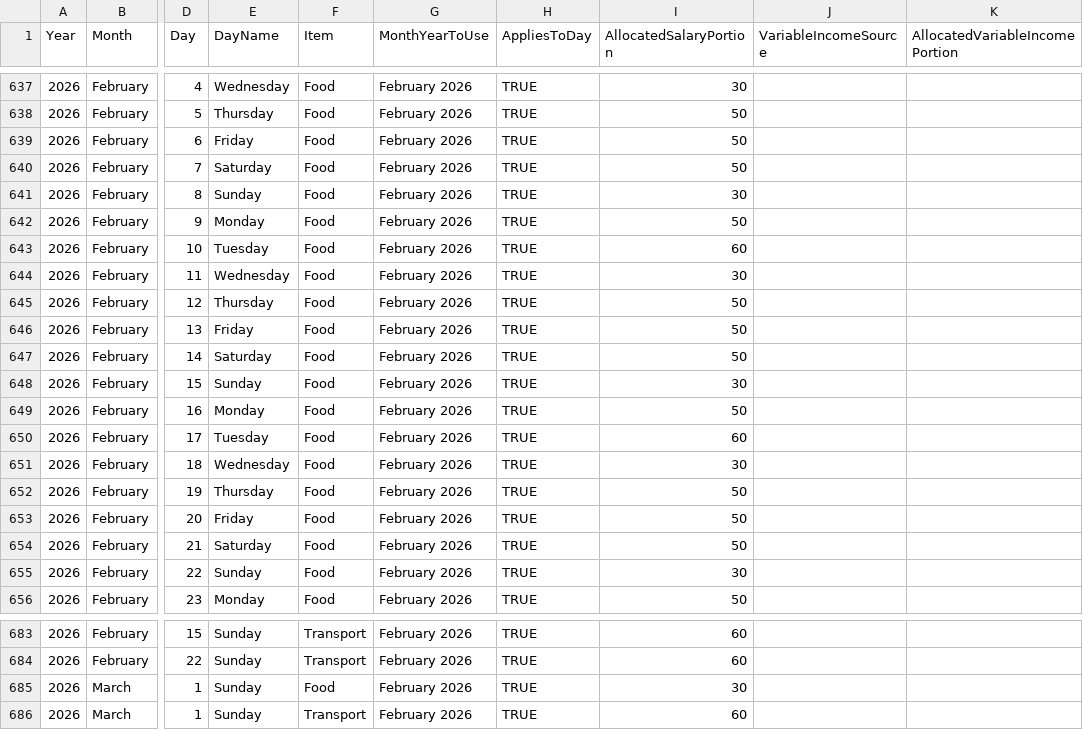
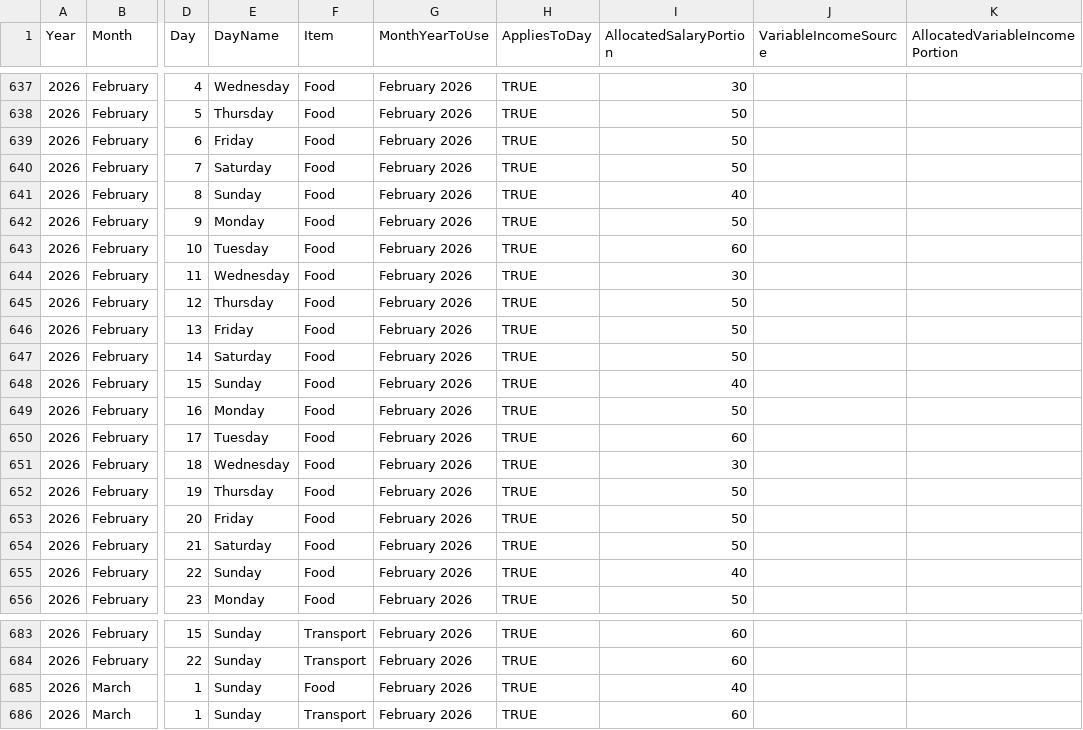
Before and after one commit to lolaaaaa1/lifeOS, a CSV file: data/budgetAllocations.csv, drawn as a sheet; only a part is shown, gaps mark what is left out; the diff names each change by its address in the sheet, - before the commit and + after, or states it on an @@ line.

Commit message:
Daily amounts Food February 2026

```diff
--- a/data/budgetAllocations.csv
+++ b/data/budgetAllocations.csv
-I641 (AllocatedSalaryPortion): 30
+I641 (AllocatedSalaryPortion): 40
-I648 (AllocatedSalaryPortion): 30
+I648 (AllocatedSalaryPortion): 40
-I655 (AllocatedSalaryPortion): 30
+I655 (AllocatedSalaryPortion): 40
-I685 (AllocatedSalaryPortion): 30
+I685 (AllocatedSalaryPortion): 40
```
